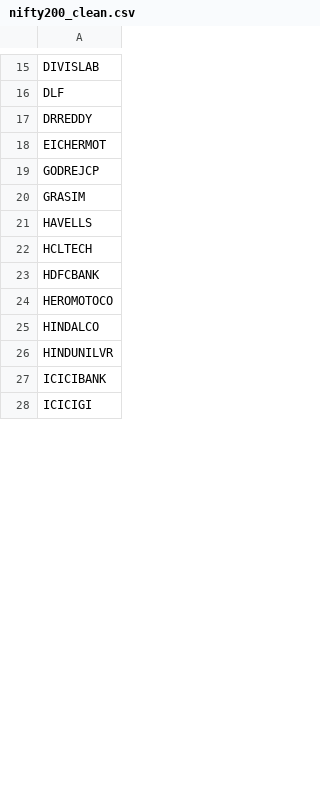
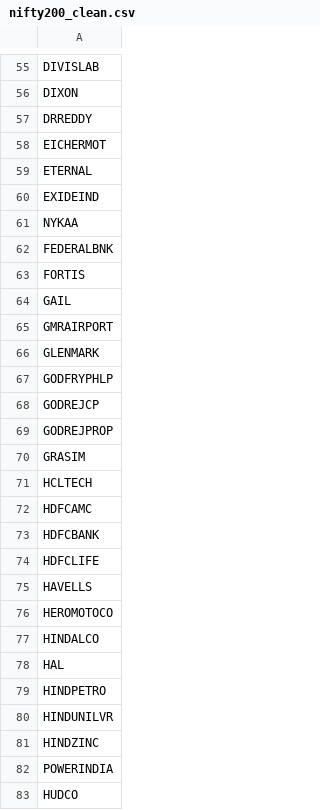
Before and after one commit to JanavBansal/IntentFlowAI, a CSV file: data/external/universe/nifty200_clean.csv, drawn as a sheet; only a part is shown, gaps mark what is left out; the shorter side is filled out with more unchanged rows; addresses are those after the commit; the diff covers the shown part only; the diff names each change by its address in the sheet, - before the commit and + after, or states it on an @@ line.

```diff
--- a/data/external/universe/nifty200_clean.csv
+++ b/data/external/universe/nifty200_clean.csv
-A56: DLF
+A56: DIXON
+row 59: ETERNAL
+row 60: EXIDEIND
+row 61: NYKAA
+row 62: FEDERALBNK
+row 63: FORTIS
+row 64: GAIL
+row 65: GMRAIRPORT
+row 66: GLENMARK
+row 67: GODFRYPHLP
+row 69: GODREJPROP
@@ row 22 moved to row 71: HCLTECH @@
+row 72: HDFCAMC
@@ row 23 moved to row 73: HDFCBANK @@
+row 74: HDFCLIFE
+row 78: HAL
+row 79: HINDPETRO
+row 81: HINDZINC
+row 82: POWERINDIA
+row 83: HUDCO
```
Also changed, not shown: 126 added rows, 1 moved row and 10 edited cells elsewhere in this file, 2 other files.
